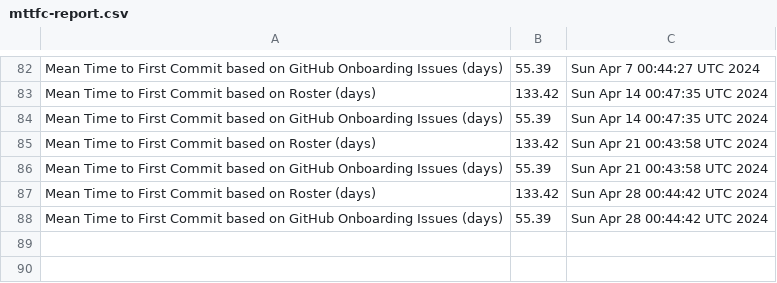
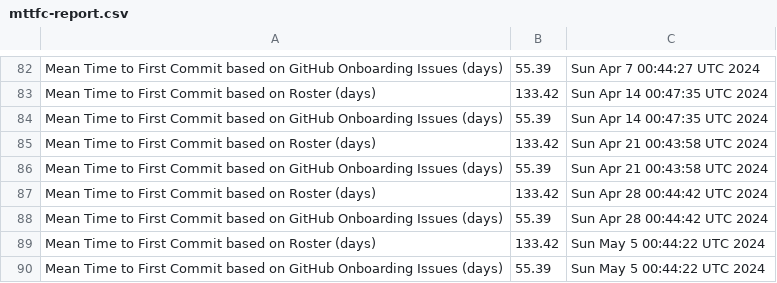
Before and after one commit to raudabaugh/va-gov-metrics, a CSV file: mttfc-report.csv, drawn as a sheet; only a part is shown, gaps mark what is left out.

Commit message:
Update MTTFC Report

```diff
--- a/mttfc-report.csv
+++ b/mttfc-report.csv
@@ -88 +88,3 @@ Mean Time to First Commit based on Roster (days),133.42,Sun Apr 28 00:44:42 UTC
 Mean Time to First Commit based on GitHub Onboarding Issues (days),55.39,Sun Apr 28 00:44:42 UTC 2024
+Mean Time to First Commit based on Roster (days),133.42,Sun May  5 00:44:22 UTC 2024
+Mean Time to First Commit based on GitHub Onboarding Issues (days),55.39,Sun May  5 00:44:22 UTC 2024
```
